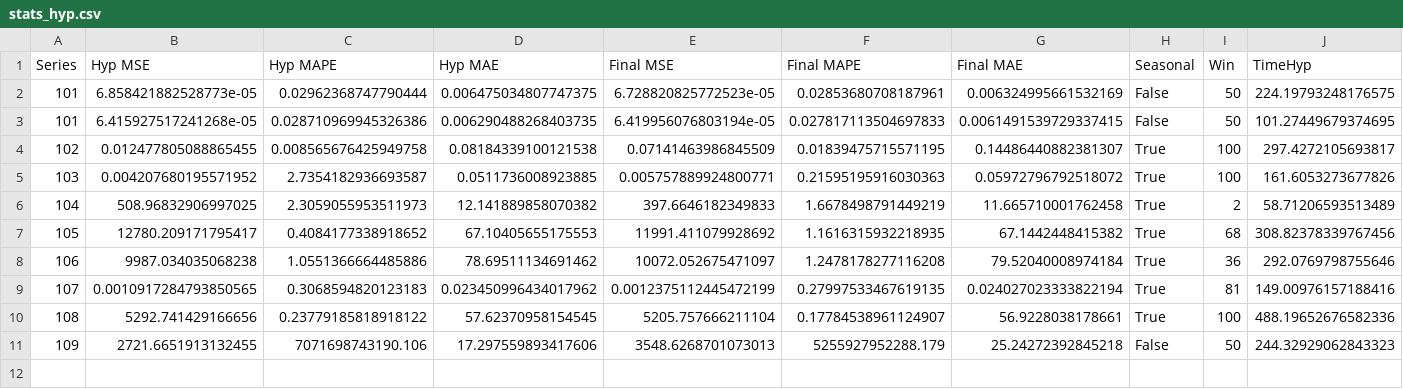
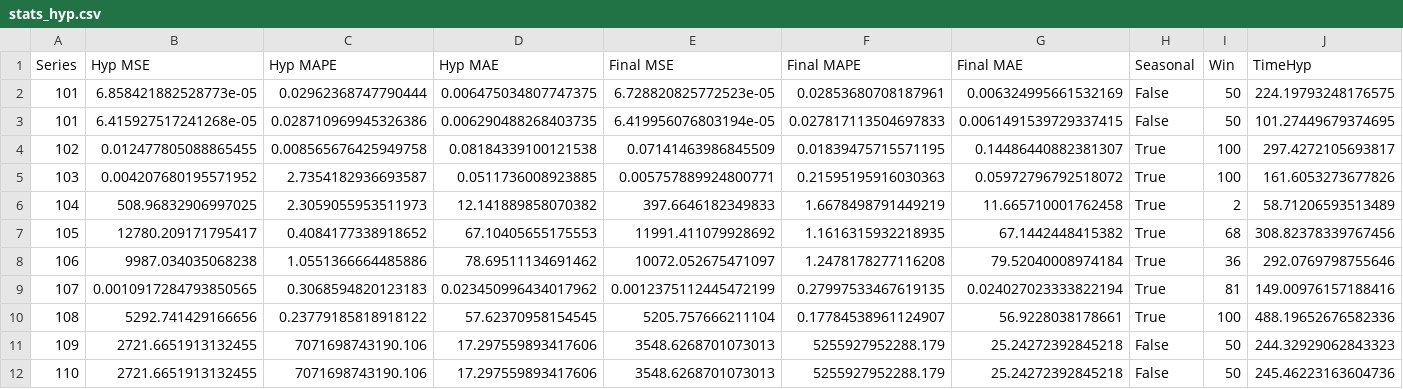
Before and after one commit to AntonioEmmanuele/TE_TFI, a CSV file: hyp_xgboost_ucr/stats_hyp.csv, drawn as a sheet; the diff names each change by its address in the sheet, - before the commit and + after, or states it on an @@ line.

Commit message:
adds XGBoost ./datasets/processed/110_UCR_Anomaly_2sddb40_35000_56600_56900.txt

```diff
--- a/hyp_xgboost_ucr/stats_hyp.csv
+++ b/hyp_xgboost_ucr/stats_hyp.csv
+row 12: 110 | 2721.6651913132455 | 7071698743190.106 | 17.297559893417606 | 3548.6268701073013 | 5255927952288.179 | 25.24272392845218 | False | 50 | 245.46223163604736
```
Also changed, not shown: 1 other file.
